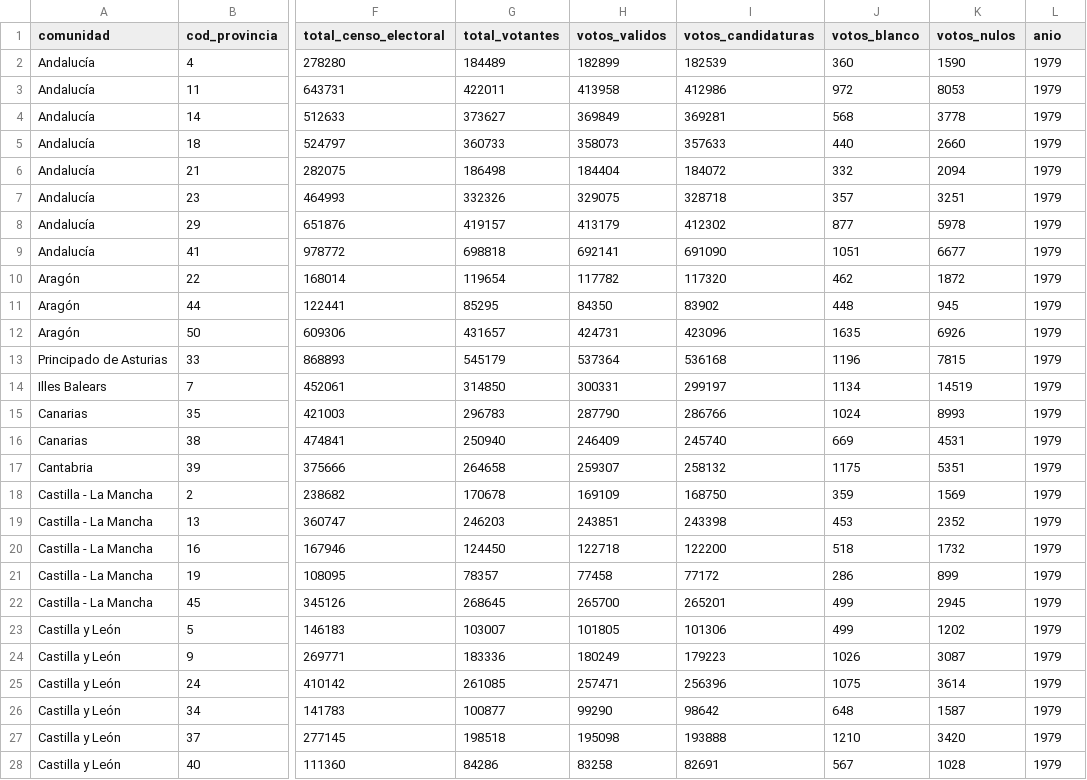
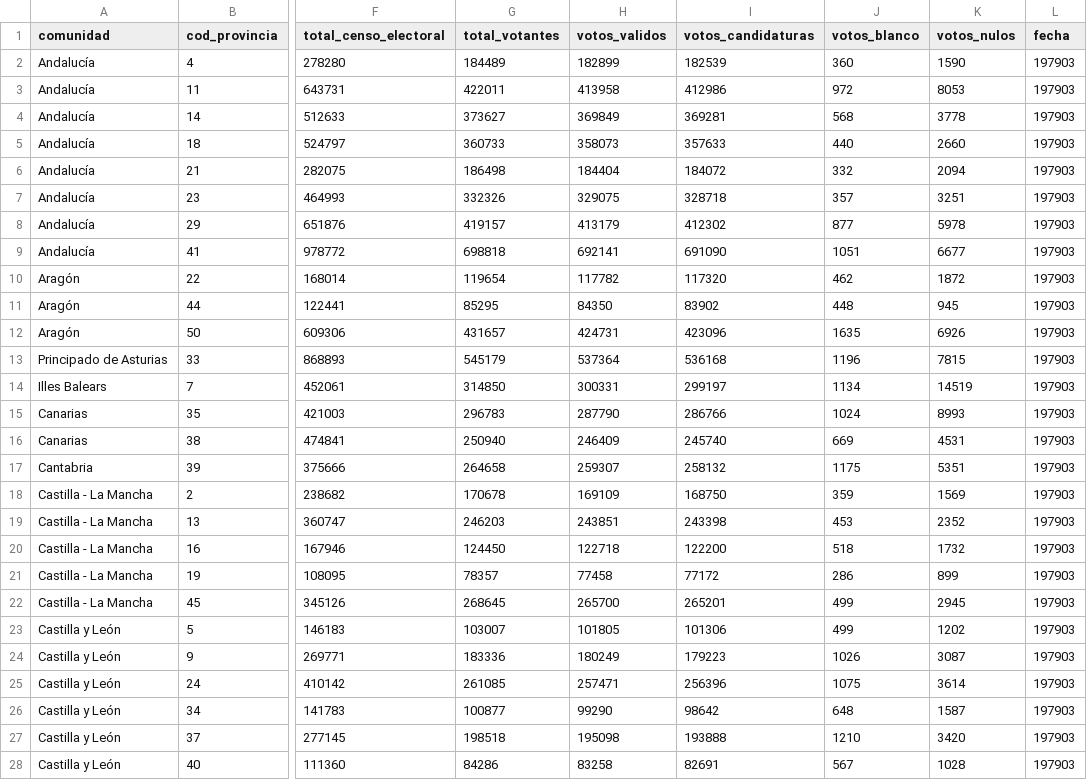
Before and after one commit to johnfelipe/ElSim, a CSV file: Backend/csv/1979.csv, drawn as a sheet; only a part is shown, gaps mark what is left out; the diff covers the shown part only; the diff names each change by its address in the sheet, - before the commit and + after, or states it on an @@ line.

```diff
--- a/Backend/csv/1979.csv
+++ b/Backend/csv/1979.csv
-L1: anio
+L1: fecha
-L2:L28 (fecha): 1979
+L2:L28 (fecha): 197903
```
Also changed, not shown: 25 edited cells elsewhere in this file, Backend/csv/1977.csv, Backend/csv/1982.csv, 11 other files.
